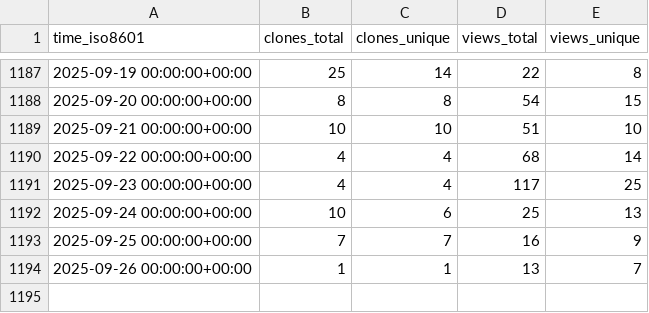
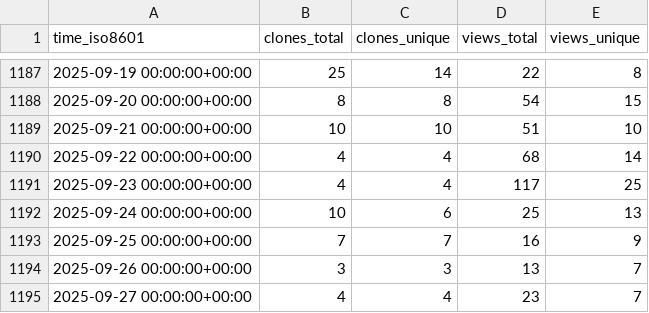
Before and after one commit to awslabs/aws-security-analytics-bootstrap, a CSV file: awslabs/aws-security-analytics-bootstrap/ghrs-data/views_clones_aggregate.csv, drawn as a sheet; only a part is shown, gaps mark what is left out.

```diff
--- a/awslabs/aws-security-analytics-bootstrap/ghrs-data/views_clones_aggregate.csv
+++ b/awslabs/aws-security-analytics-bootstrap/ghrs-data/views_clones_aggregate.csv
@@ -1193,2 +1193,3 @@ time_iso8601,clones_total,clones_unique,views_total,views_unique
 2025-09-25 00:00:00+00:00,7,7,16,9
-2025-09-26 00:00:00+00:00,1,1,13,7
+2025-09-26 00:00:00+00:00,3,3,13,7
+2025-09-27 00:00:00+00:00,4,4,23,7
```
Also changed, not shown: 1 other file.
